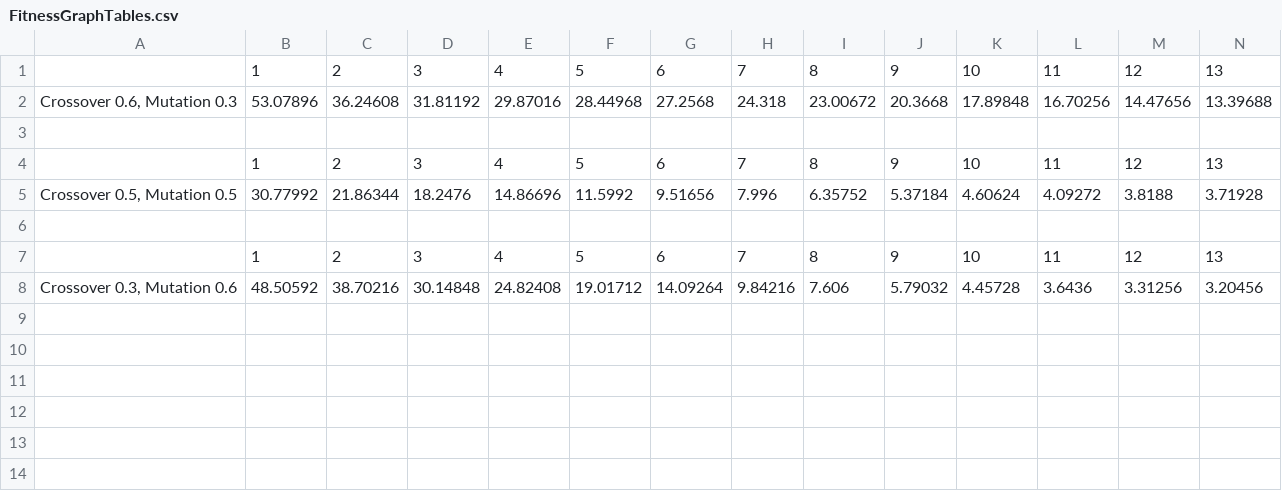
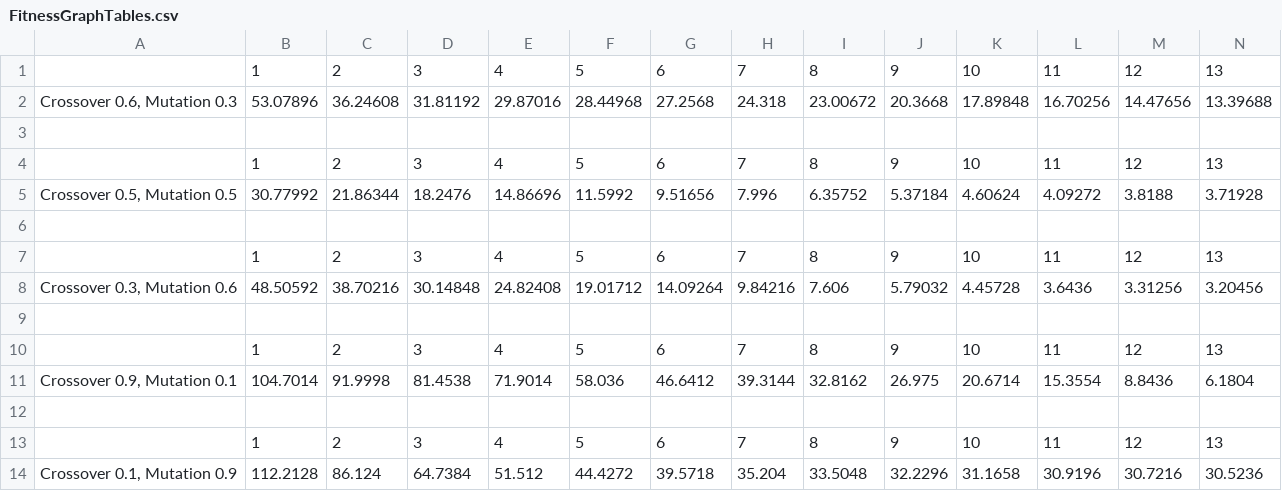
Before and after one commit to rossedwards64/Algorithms-and-Data-Structures, a CSV file: FitnessGraphTables.csv, drawn as a sheet; only a part is shown; rows hold the shown columns only; the diff names each change by its address in the sheet, - before the commit and + after, or states it on an @@ line.

```diff
--- a/FitnessGraphTables.csv
+++ b/FitnessGraphTables.csv
+row 9: (empty)
+row 10:  | 1 | 2 | 3 | 4 | 5 | 6 | 7 | 8 | 9 | 10 | 11 | 12 | 13
+row 11: Crossover 0.9, Mutation 0.1 | 104.7014 | 91.9998 | 81.4538 | 71.9014 | 58.036 | 46.6412 | 39.3144 | 32.8162 | 26.975 | 20.6714 | 15.3554 | 8.8436 | 6.1804
+row 12: (empty)
+row 13:  | 1 | 2 | 3 | 4 | 5 | 6 | 7 | 8 | 9 | 10 | 11 | 12 | 13
+row 14: Crossover 0.1, Mutation 0.9 | 112.2128 | 86.124 | 64.7384 | 51.512 | 44.4272 | 39.5718 | 35.204 | 33.5048 | 32.2296 | 31.1658 | 30.9196 | 30.7216 | 30.5236
```
Also changed, not shown: result/geneticResult25.csv, result/geneticResult26.csv, 42 other files.
